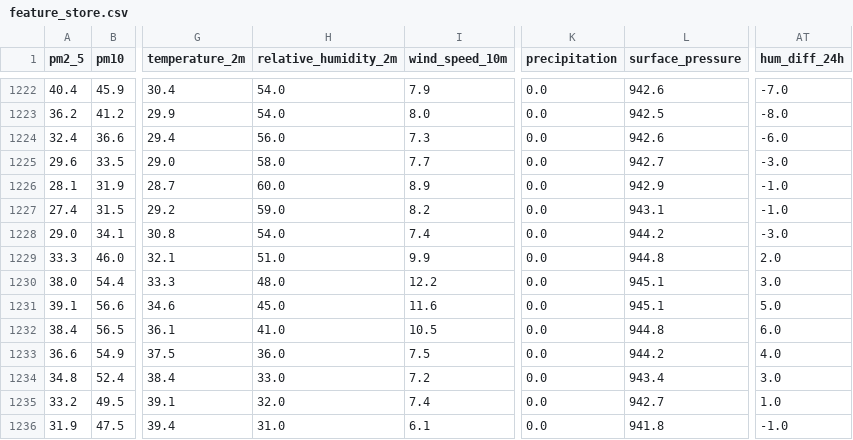
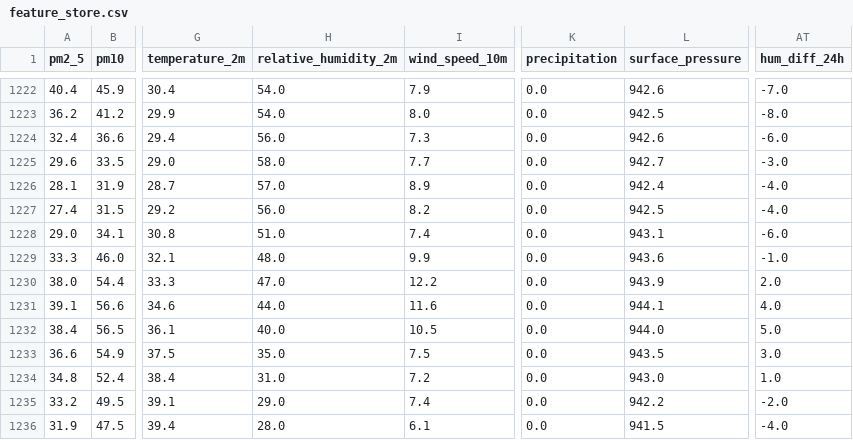
Before and after one commit to AmnaNazir20/Pearls-AQI-Predictor, a CSV file: feature_store.csv, drawn as a sheet; only a part is shown, gaps mark what is left out; the diff covers the shown part only; the diff names each change by its address in the sheet, - before the commit and + after, or states it on an @@ line.

```diff
--- a/feature_store.csv
+++ b/feature_store.csv
-H1226 (relative_humidity_2m): 60.0
+H1226 (relative_humidity_2m): 57.0
-L1226 (surface_pressure): 942.9
+L1226 (surface_pressure): 942.4
-AT1226:AT1227 (hum_diff_24h): -1.0
+AT1226:AT1227 (hum_diff_24h): -4.0
-H1227 (relative_humidity_2m): 59.0
+H1227 (relative_humidity_2m): 56.0
-L1227 (surface_pressure): 943.1
+L1227 (surface_pressure): 942.5
-H1228 (relative_humidity_2m): 54.0
+H1228 (relative_humidity_2m): 51.0
-L1228 (surface_pressure): 944.2
+L1228 (surface_pressure): 943.1
-AT1228 (hum_diff_24h): -3.0
+AT1228 (hum_diff_24h): -6.0
-H1229 (relative_humidity_2m): 51.0
+H1229 (relative_humidity_2m): 48.0
-L1229 (surface_pressure): 944.8
+L1229 (surface_pressure): 943.6
-AT1229 (hum_diff_24h): 2.0
+AT1229 (hum_diff_24h): -1.0
-H1230 (relative_humidity_2m): 48.0
+H1230 (relative_humidity_2m): 47.0
-L1230 (surface_pressure): 945.1
+L1230 (surface_pressure): 943.9
-AT1230 (hum_diff_24h): 3.0
+AT1230 (hum_diff_24h): 2.0
-H1231 (relative_humidity_2m): 45.0
+H1231 (relative_humidity_2m): 44.0
-L1231 (surface_pressure): 945.1
+L1231 (surface_pressure): 944.1
-AT1231 (hum_diff_24h): 5.0
+AT1231 (hum_diff_24h): 4.0
-H1232 (relative_humidity_2m): 41.0
+H1232 (relative_humidity_2m): 40.0
-L1232 (surface_pressure): 944.8
+L1232 (surface_pressure): 944.0
-AT1232 (hum_diff_24h): 6.0
+AT1232 (hum_diff_24h): 5.0
-H1233 (relative_humidity_2m): 36.0
+H1233 (relative_humidity_2m): 35.0
-L1233 (surface_pressure): 944.2
+L1233 (surface_pressure): 943.5
-AT1233 (hum_diff_24h): 4.0
+AT1233 (hum_diff_24h): 3.0
-H1234 (relative_humidity_2m): 33.0
+H1234 (relative_humidity_2m): 31.0
-L1234 (surface_pressure): 943.4
+L1234 (surface_pressure): 943.0
-AT1234 (hum_diff_24h): 3.0
+AT1234 (hum_diff_24h): 1.0
-H1235 (relative_humidity_2m): 32.0
+H1235 (relative_humidity_2m): 29.0
-L1235 (surface_pressure): 942.7
+L1235 (surface_pressure): 942.2
-AT1235 (hum_diff_24h): 1.0
+AT1235 (hum_diff_24h): -2.0
-H1236 (relative_humidity_2m): 31.0
+H1236 (relative_humidity_2m): 28.0
-L1236 (surface_pressure): 941.8
+L1236 (surface_pressure): 941.5
-AT1236 (hum_diff_24h): -1.0
+AT1236 (hum_diff_24h): -4.0
```
Also changed, not shown: 22 edited cells elsewhere in this file.
